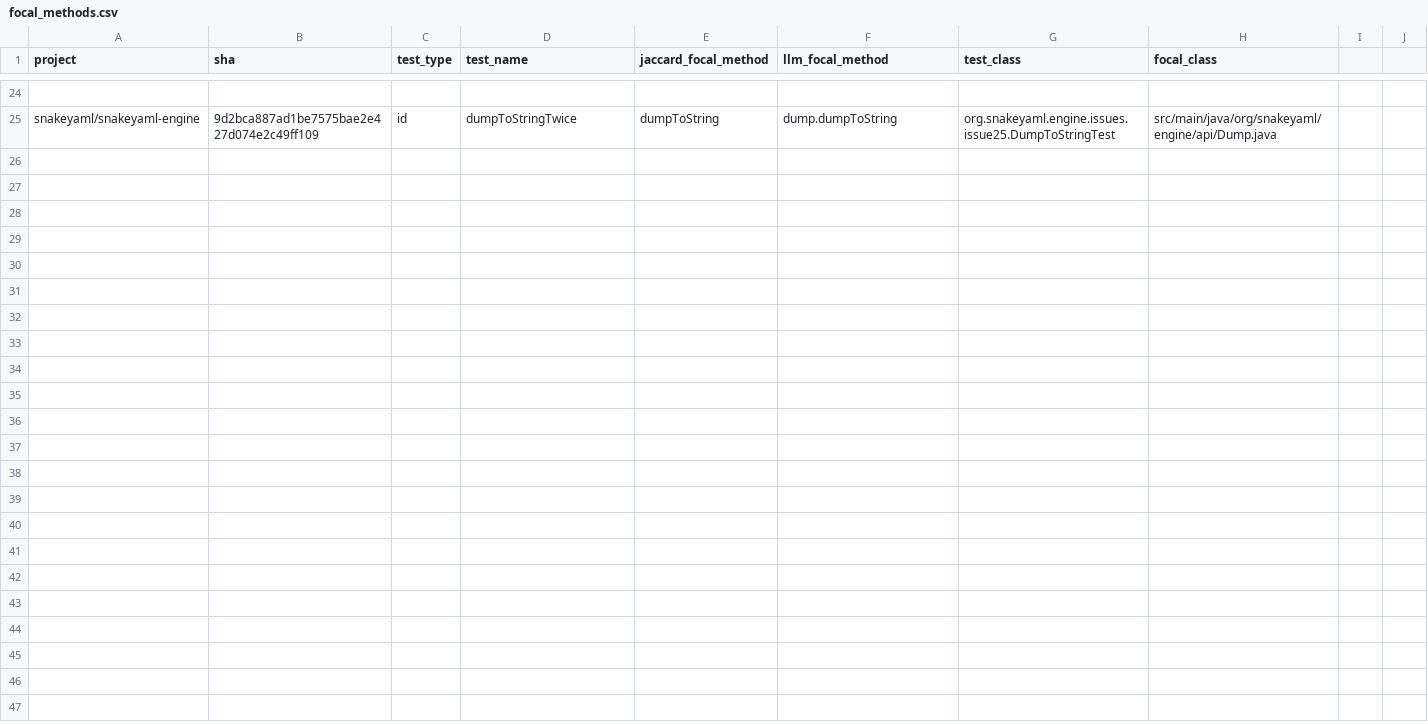
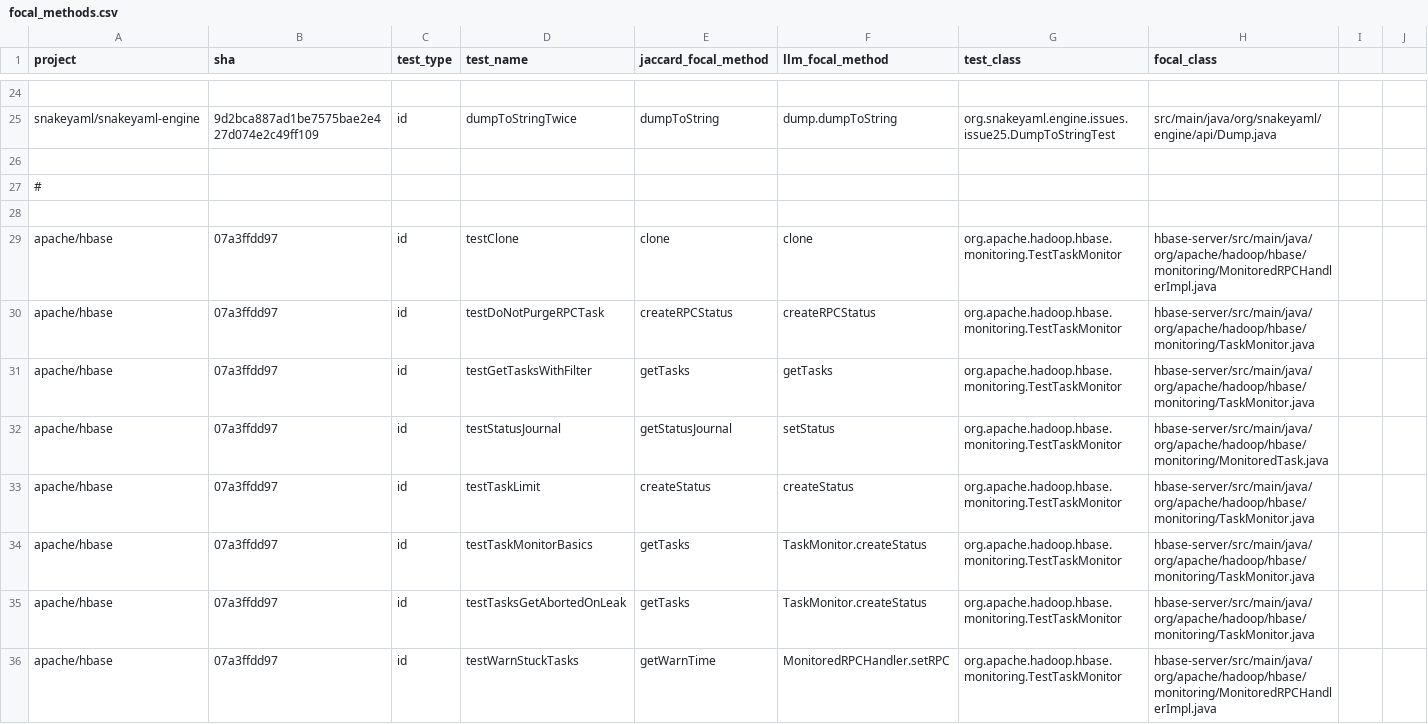
Before and after one commit to QueenNana37/srse-flakiness-research, a CSV file: focal_methods.csv, drawn as a sheet; only a part is shown, gaps mark what is left out; the diff names each change by its address in the sheet, - before the commit and + after, or states it on an @@ line.

Commit message:
Add hbase LLM + intersection results

```diff
--- a/focal_methods.csv
+++ b/focal_methods.csv
+row 26: (empty)
+row 27: #
+row 28: (empty)
+row 29: apache/hbase | 07a3ffdd97 | id | testClone | clone | clone | org.apache.hadoop.hbase.monitoring.TestTaskMonitor | hbase-server/src/main/java/org/apache/hadoop/hbase/monitoring/MonitoredRPCHandlerImpl.java
+row 30: apache/hbase | 07a3ffdd97 | id | testDoNotPurgeRPCTask | createRPCStatus | createRPCStatus | org.apache.hadoop.hbase.monitoring.TestTaskMonitor | hbase-server/src/main/java/org/apache/hadoop/hbase/monitoring/TaskMonitor.java
+row 31: apache/hbase | 07a3ffdd97 | id | testGetTasksWithFilter | getTasks | getTasks | org.apache.hadoop.hbase.monitoring.TestTaskMonitor | hbase-server/src/main/java/org/apache/hadoop/hbase/monitoring/TaskMonitor.java
+row 32: apache/hbase | 07a3ffdd97 | id | testStatusJournal | getStatusJournal | setStatus | org.apache.hadoop.hbase.monitoring.TestTaskMonitor | hbase-server/src/main/java/org/apache/hadoop/hbase/monitoring/MonitoredTask.java
+row 33: apache/hbase | 07a3ffdd97 | id | testTaskLimit | createStatus | createStatus | org.apache.hadoop.hbase.monitoring.TestTaskMonitor | hbase-server/src/main/java/org/apache/hadoop/hbase/monitoring/TaskMonitor.java
+row 34: apache/hbase | 07a3ffdd97 | id | testTaskMonitorBasics | getTasks | TaskMonitor.createStatus | org.apache.hadoop.hbase.monitoring.TestTaskMonitor | hbase-server/src/main/java/org/apache/hadoop/hbase/monitoring/TaskMonitor.java
+row 35: apache/hbase | 07a3ffdd97 | id | testTasksGetAbortedOnLeak | getTasks | TaskMonitor.createStatus | org.apache.hadoop.hbase.monitoring.TestTaskMonitor | hbase-server/src/main/java/org/apache/hadoop/hbase/monitoring/TaskMonitor.java
+row 36: apache/hbase | 07a3ffdd97 | id | testWarnStuckTasks | getWarnTime | MonitoredRPCHandler.setRPC | org.apache.hadoop.hbase.monitoring.TestTaskMonitor | hbase-server/src/main/java/org/apache/hadoop/hbase/monitoring/MonitoredRPCHandlerImpl.java
```
Also changed, not shown: 1 other file.
